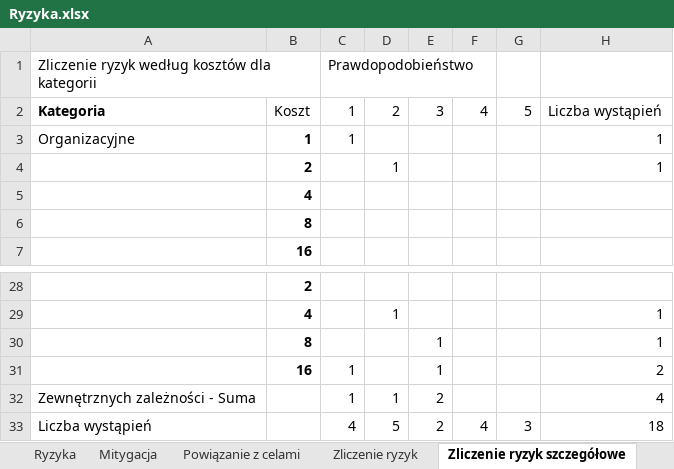
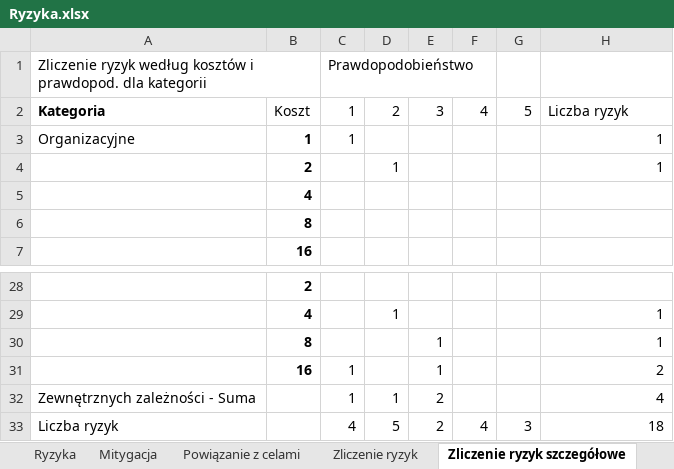
Before and after one commit to student-tomasz/ppit-prowadzenie-concerto, an Excel workbook: Cwiczenie-4/Ryzyka.xlsx, sheet Zliczenie ryzyk szczegółowe, drawn as a sheet; only a part is shown, gaps mark what is left out; values as stored, in another font and other column widths than the file's, no borders; the diff names each change by its address in the sheet, - before the commit and + after, or states it on an @@ line.

Commit message:
Popraw formatowanie tabel zbiorczych

```diff
--- a/Cwiczenie-4/Ryzyka.xlsx (sheet Zliczenie ryzyk szczegółowe)
+++ b/Cwiczenie-4/Ryzyka.xlsx (sheet Zliczenie ryzyk szczegółowe)
-A1: …według kosztów dla kategorii
+A1: …według kosztów i prawdopod. dla kategorii
-H2: Liczba wystąpień
+H2: Liczba ryzyk
-A33: Liczba wystąpień
+A33: Liczba ryzyk
```
